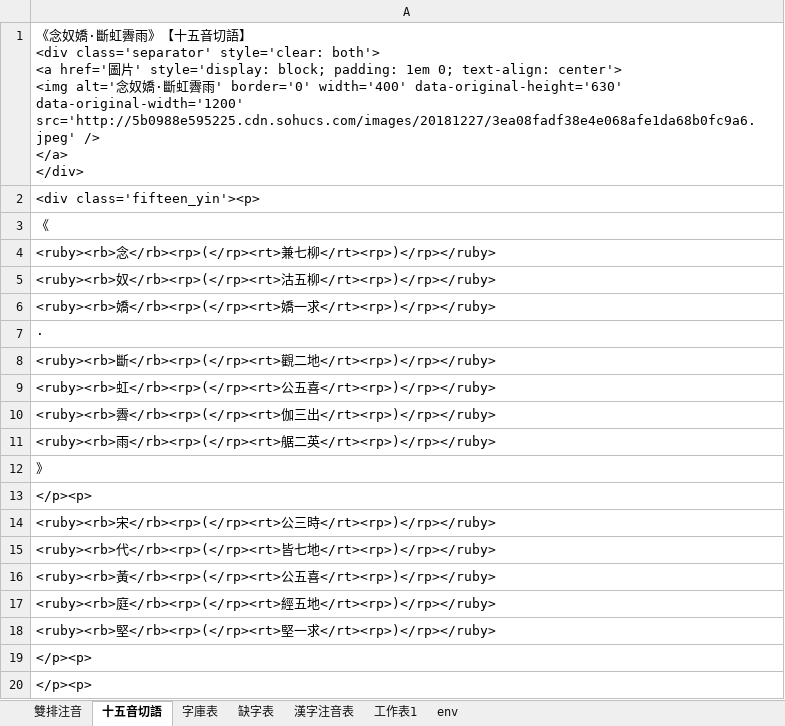
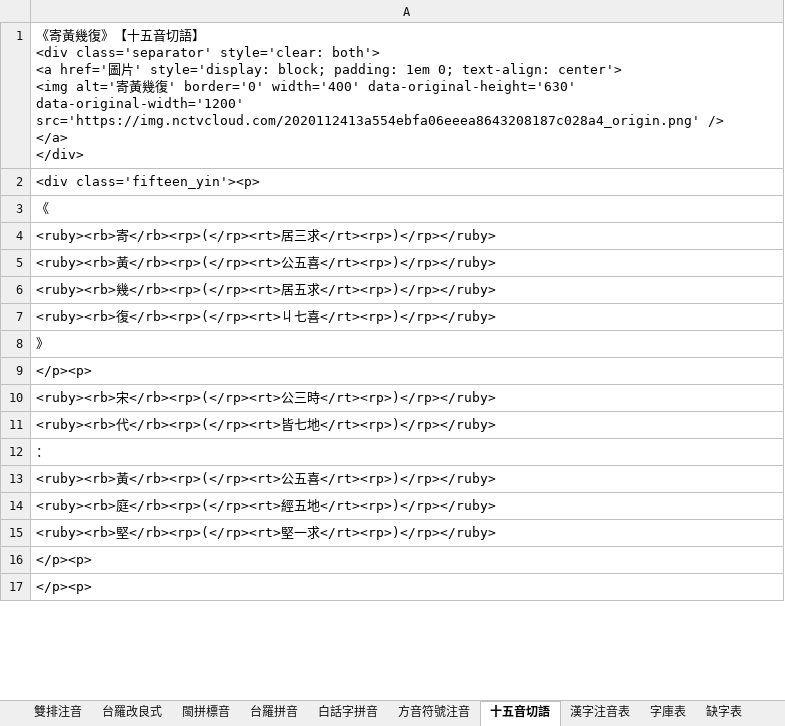
Before and after one commit to AlanJui/Piau-Im, an Excel workbook: output/Piau-Tsu-Im.xlsx, sheet 十五音切語, drawn as a sheet; only a part is shown; values as stored, in another font and other column widths than the file's, no borders; removed rows and columns are numbered as before the commit, all else as after; ↵ is a line break in a cell; the diff covers the shown part only; the diff names each change by its address in the sheet, - before the commit and + after, or states it on an @@ line.

```diff
--- a/output/Piau-Tsu-Im.xlsx (sheet 十五音切語)
+++ b/output/Piau-Tsu-Im.xlsx (sheet 十五音切語)
+sheet tab: 台羅改良式
+sheet tab: 閩拼標音
+sheet tab: 台羅拼音
+sheet tab: 白話字拼音
+sheet tab: 方音符號注音
@@ sheet tab order changed: 雙排注音 | 台羅改良式 | 閩拼標音 | 台羅拼音 | 白話字拼音 | 方音符號注音 | 十五音切語 | 漢字注音表 | 字庫表 | 缺字表 @@
-A1: 《念奴嬌·斷虹霽雨》【十五音切語】 ↵ <div class='separator' style='clear: both'> ↵ <a href='圖片' style='display: block; padding: 1em 0; text-align: center'> ↵ <img alt='念奴嬌·斷虹霽雨' border='0' width='400' data-original-height='630' data-original-width='1200' ↵ src='http://5b0988e595225.cdn.sohucs.com/images/20181227/3ea08fadf38e4e068afe1da68b0fc9a6.jpeg' /> ↵ </a>…
+A1: 《寄黃幾復》【十五音切語】 ↵ <div class='separator' style='clear: both'> ↵ <a href='圖片' style='display: block; padding: 1em 0; text-align: center'> ↵ <img alt='寄黃幾復' border='0' width='400' data-original-height='630' data-original-width='1200' ↵ src='https://img.nctvcloud.com/2020112413a554ebfa06eeea8643208187c028a4_origin.png' /> ↵ </a>…
-A4: <ruby><rb>念</rb><rp>(</rp><rt>兼七柳</rt><rp>)</rp></ruby>
+A4: <ruby><rb>寄</rb><rp>(</rp><rt>居三求</rt><rp>)</rp></ruby>
-A5: <ruby><rb>奴</rb><rp>(</rp><rt>沽五柳</rt><rp>)</rp></ruby>
+A5: <ruby><rb>黃</rb><rp>(</rp><rt>公五喜</rt><rp>)</rp></ruby>
-A6: <ruby><rb>嬌</rb><rp>(</rp><rt>嬌一求</rt><rp>)</rp></ruby>
+A6: <ruby><rb>幾</rb><rp>(</rp><rt>居五求</rt><rp>)</rp></ruby>
-A7: ·
+A7: <ruby><rb>復</rb><rp>(</rp><rt>丩七喜</rt><rp>)</rp></ruby>
-row 8: <ruby><rb>斷</rb><rp>(</rp><rt>觀二地</rt><rp>)</rp></ruby>
-row 9: <ruby><rb>虹</rb><rp>(</rp><rt>公五喜</rt><rp>)</rp></ruby>
-row 10: <ruby><rb>霽</rb><rp>(</rp><rt>伽三出</rt><rp>)</rp></ruby>
-row 11: <ruby><rb>雨</rb><rp>(</rp><rt>艍二英</rt><r…
+row 46: <ruby><rb>雨</rb><rp>(</rp><rt>艍二英</rt><r…
+row 12: ：
```
Also changed, not shown: 65 added rows and 2 edited cells elsewhere in this sheet, sheet 漢字注音表, sheet 字庫表, sheet 雙排注音, sheet 工作表1, sheet env, 24 other files.
